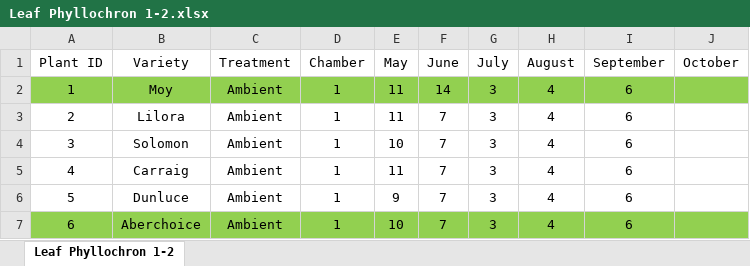
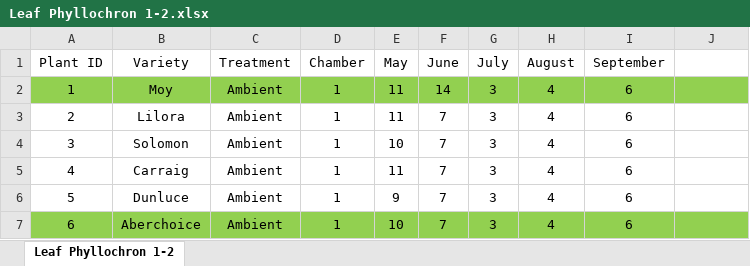
Before and after one commit to DrJonYearsley/Phenograss, an Excel workbook: data_rosemount/Leaf Phyllochron 1-2.xlsx, sheet Leaf Phyllochron 1-2, drawn as a sheet; only a part is shown; values as stored, in another font and other column widths than the file's, no borders; the diff names each change by its address in the sheet, - before the commit and + after, or states it on an @@ line.

```diff
--- a/data_rosemount/Leaf Phyllochron 1-2.xlsx (sheet Leaf Phyllochron 1-2)
+++ b/data_rosemount/Leaf Phyllochron 1-2.xlsx (sheet Leaf Phyllochron 1-2)
-J1: October
+J1: (empty)
```
Also changed, not shown: data_rosemount/Biomass Data.xlsx, data_rosemount/Leaf Phyllochron 1-3.xlsx, 9 other files.
